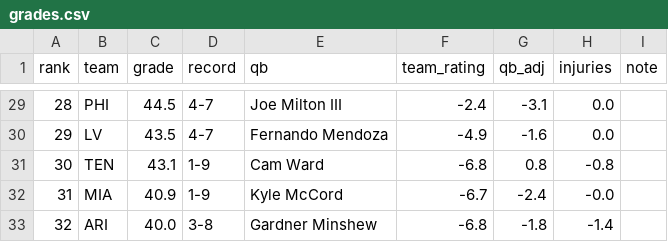
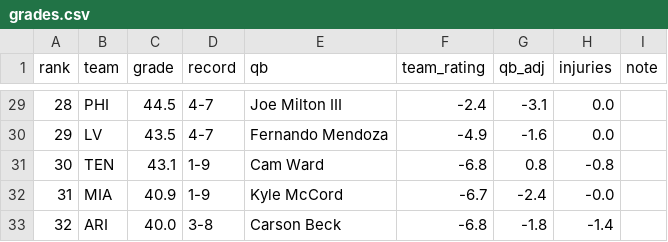
Before and after one commit to aatrain23/prop-card, a CSV file: nfl-data/grades.csv, drawn as a sheet; only a part is shown, gaps mark what is left out.

```diff
--- a/nfl-data/grades.csv
+++ b/nfl-data/grades.csv
@@ -32,2 +32,2 @@ rank,team,grade,record,qb,team_rating,qb_adj,injuries,note
 31,MIA,40.9,1-9,Kyle McCord,-6.7,-2.4,-0.0,
-32,ARI,40.0,3-8,Gardner Minshew,-6.8,-1.8,-1.4,
+32,ARI,40.0,3-8,Carson Beck,-6.8,-1.8,-1.4,
```
Also changed, not shown: nfl-data/bets.csv, nfl-data/totals.csv, 3 other files.
